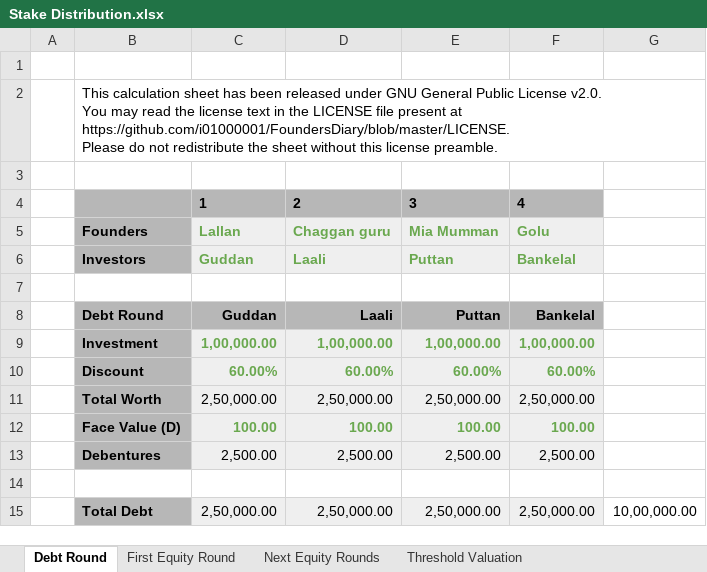
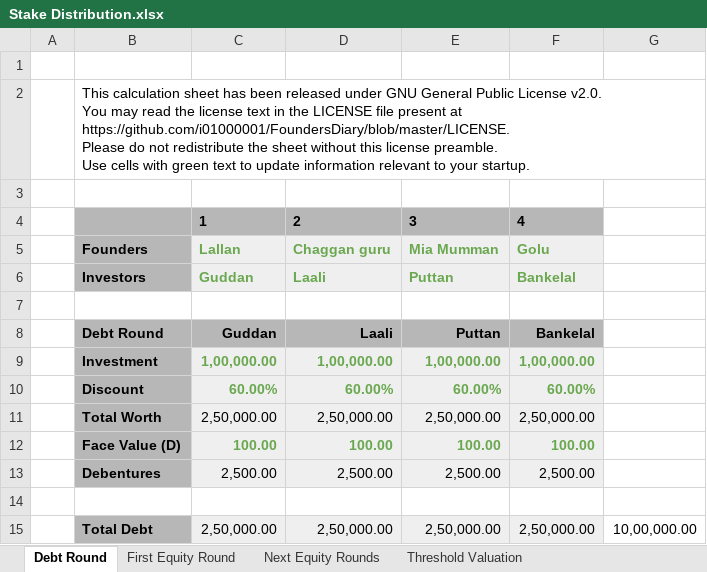
Before and after one commit to i01000001/FoundersDiary, an Excel workbook: Stake Distribution.xlsx, sheet Debt Round, drawn as a sheet; values as stored, in another font and other column widths than the file's, no borders; charts and pictures not drawn; ↵ is a line break in a cell; the diff names each change by its address in the sheet, - before the commit and + after, or states it on an @@ line.

```diff
--- a/Stake Distribution.xlsx (sheet Debt Round)
+++ b/Stake Distribution.xlsx (sheet Debt Round)
-B2: …license preamble.
+B2: …license preamble. ↵ Use cells with green text to update information relevant to your startup.
```
Also changed, not shown: sheet First Equity Round, sheet Next Equity Rounds, sheet Threshold Valuation, formulas that keep their value, 1 other file.
